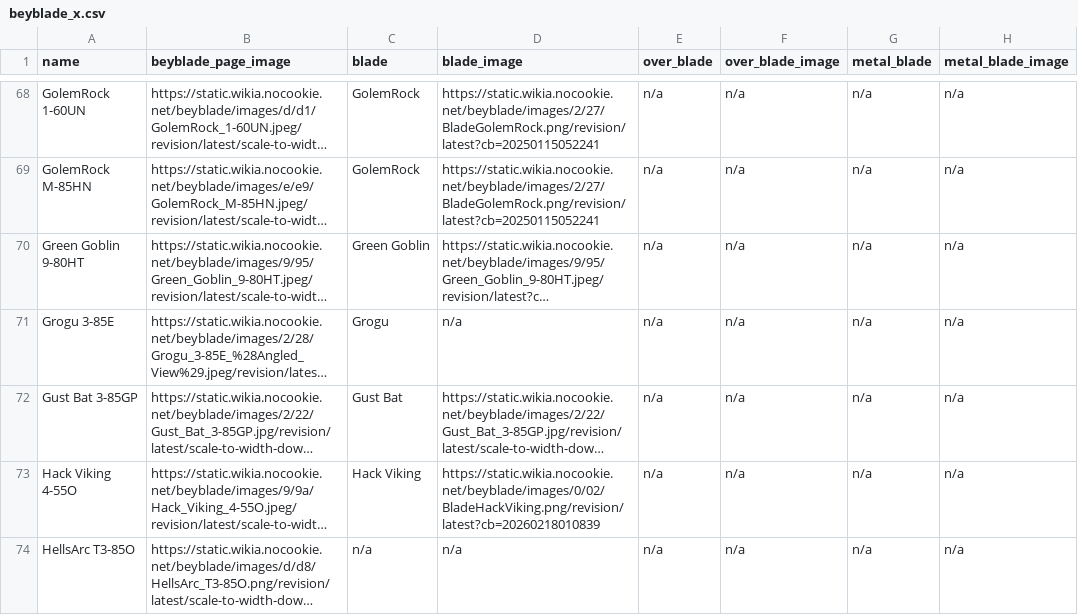
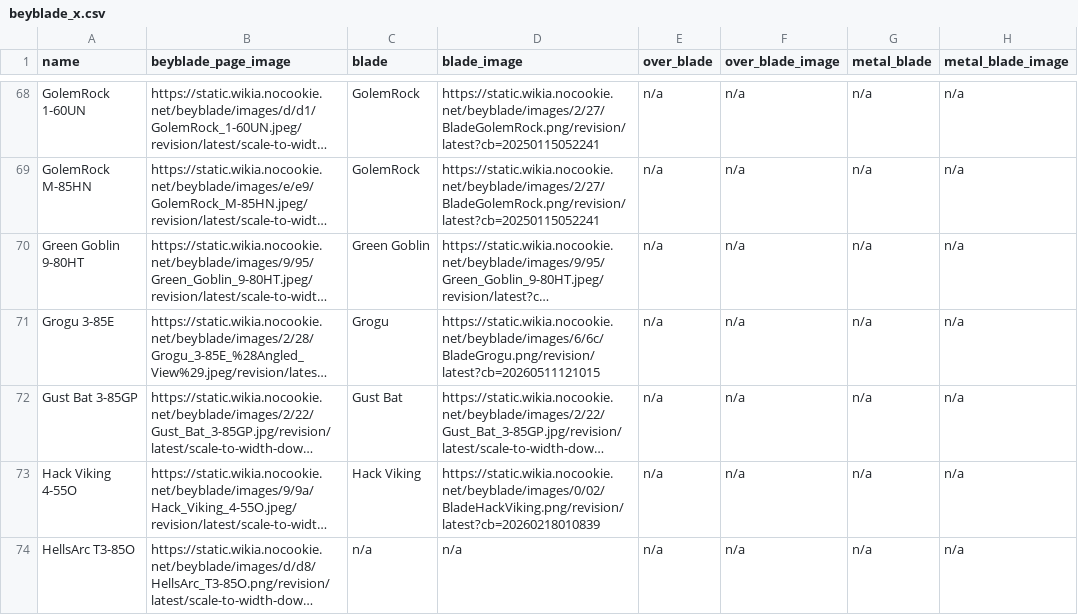
Before and after one commit to OneDime/Software-Beyblade, a CSV file: beyblade_x.csv, drawn as a sheet; only a part is shown, gaps mark what is left out; long unchanged cells end in …; the diff names each change by its address in the sheet, - before the commit and + after, or states it on an @@ line.

```diff
--- a/beyblade_x.csv
+++ b/beyblade_x.csv
-D71 (blade_image): n/a
+D71 (blade_image): https://static.wikia.nocookie.net/beyblade/images/6/6c/BladeGrogu.png/revision/latest?cb=20260511121015
```
Also changed, not shown: 1 other file.
